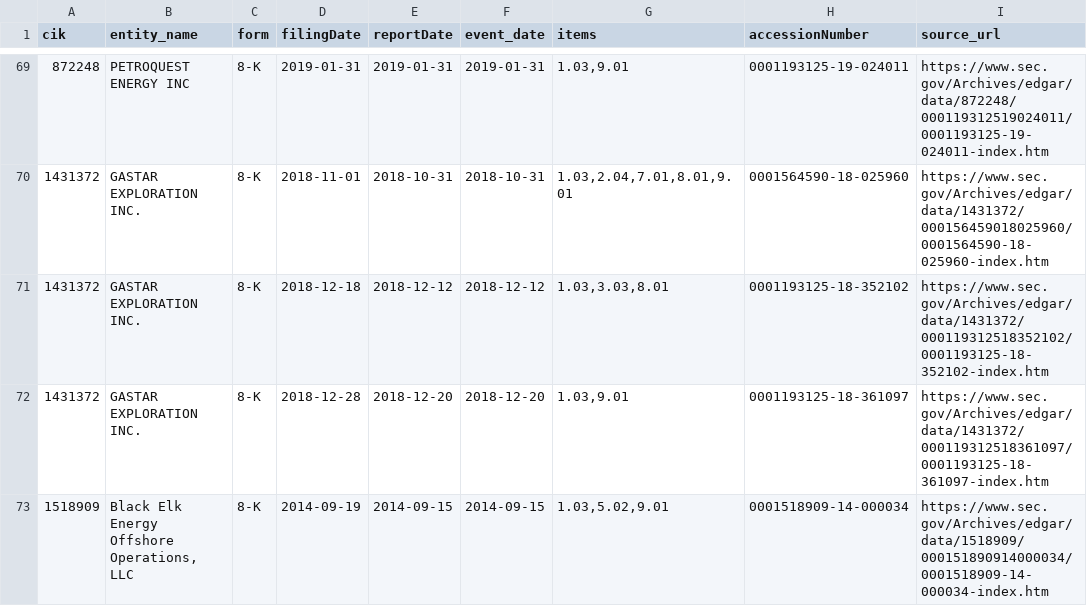
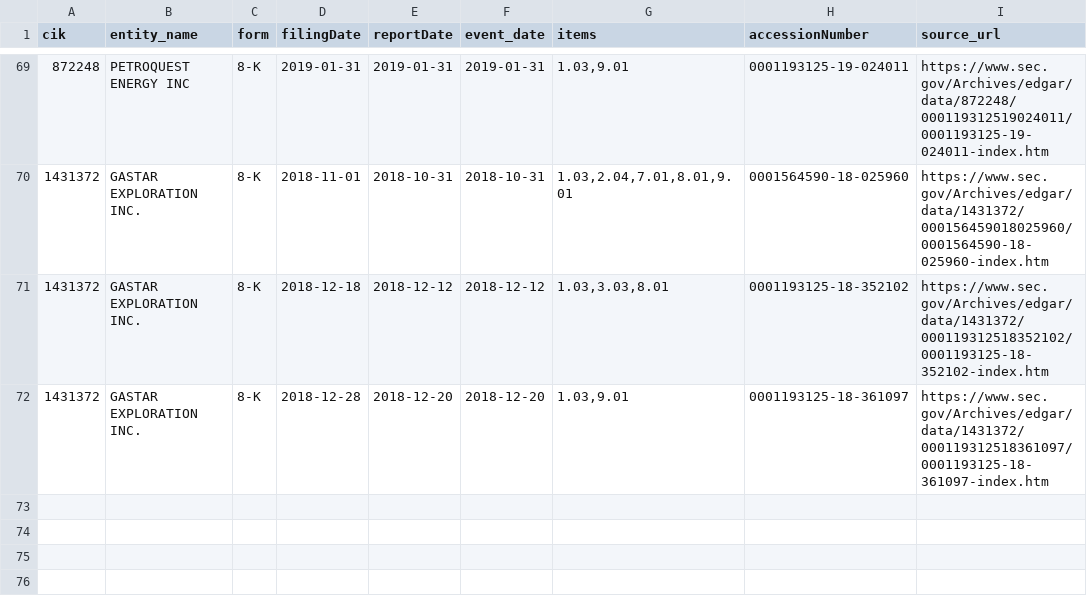
Before and after one commit to andrewkrazo/funding-gap-hypothesis, a CSV file: data/clean/stage2_bankruptcy_8k_events.csv, drawn as a sheet; only a part is shown, gaps mark what is left out; the diff names each change by its address in the sheet, - before the commit and + after, or states it on an @@ line.

```diff
--- a/data/clean/stage2_bankruptcy_8k_events.csv
+++ b/data/clean/stage2_bankruptcy_8k_events.csv
-row 73: 1518909 | Black Elk Energy Offshore Operations, LLC | 8-K | 2014-09-19 | 2014-09-15 | 2014-09-15 | 1.03,5.02,9.01 | 0001518909-14-000034 | https://www.sec.gov/Archives/edgar/data/1518909/000151890914000034/0001518909-14-000034-index.htm
```
Also changed, not shown: data/clean/comparison_labels_all_variants.csv, data/clean/stage2_firm_status.csv, 20 other files.
